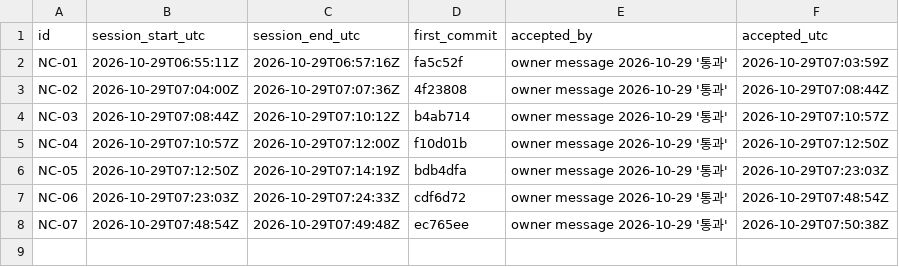
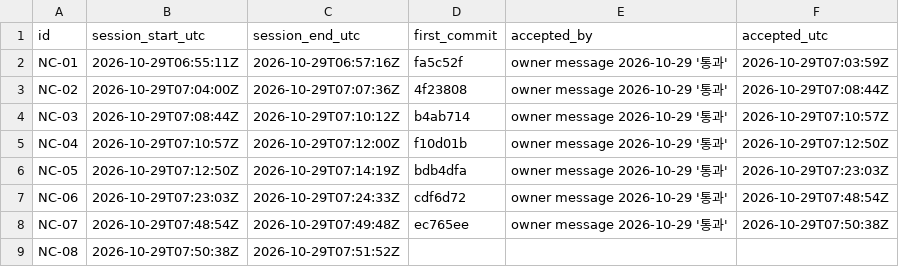
Before and after one commit to rohhj01-droid/red-team-spike, a TSV file: phase3_5/exploratory/cost_log.tsv, drawn as a sheet.

```diff
--- a/phase3_5/exploratory/cost_log.tsv
+++ b/phase3_5/exploratory/cost_log.tsv
@@ -8 +8,2 @@ NC-06	2026-10-29T07:23:03Z	2026-10-29T07:24:33Z	cdf6d72	owner message 2026-10-29
 NC-07	2026-10-29T07:48:54Z	2026-10-29T07:49:48Z	ec765ee	owner message 2026-10-29 '통과'	2026-10-29T07:50:38Z
+NC-08	2026-10-29T07:50:38Z	2026-10-29T07:51:52Z			
```
Also changed, not shown: phase3_5/exploratory/units.tsv, 1 other file.
